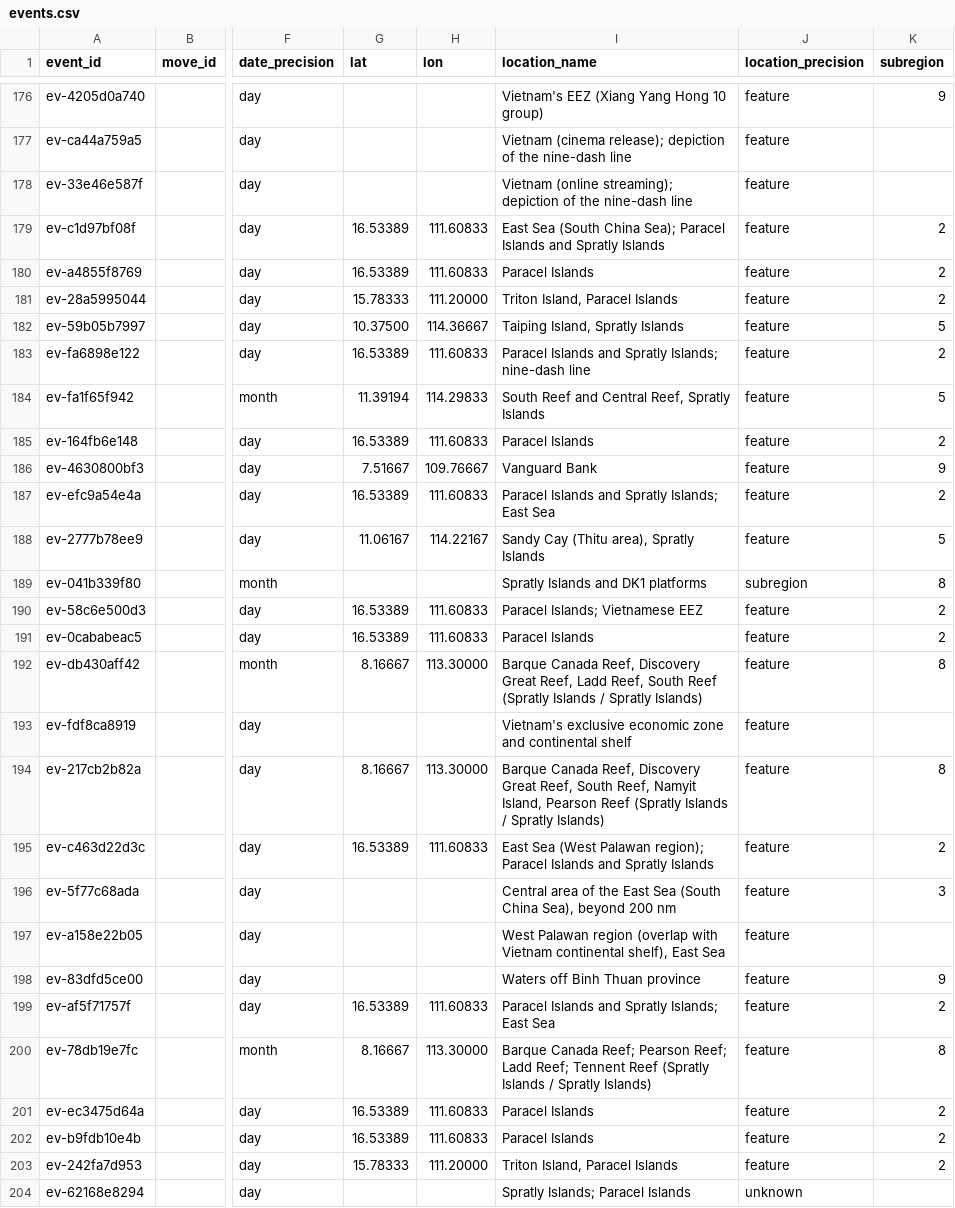
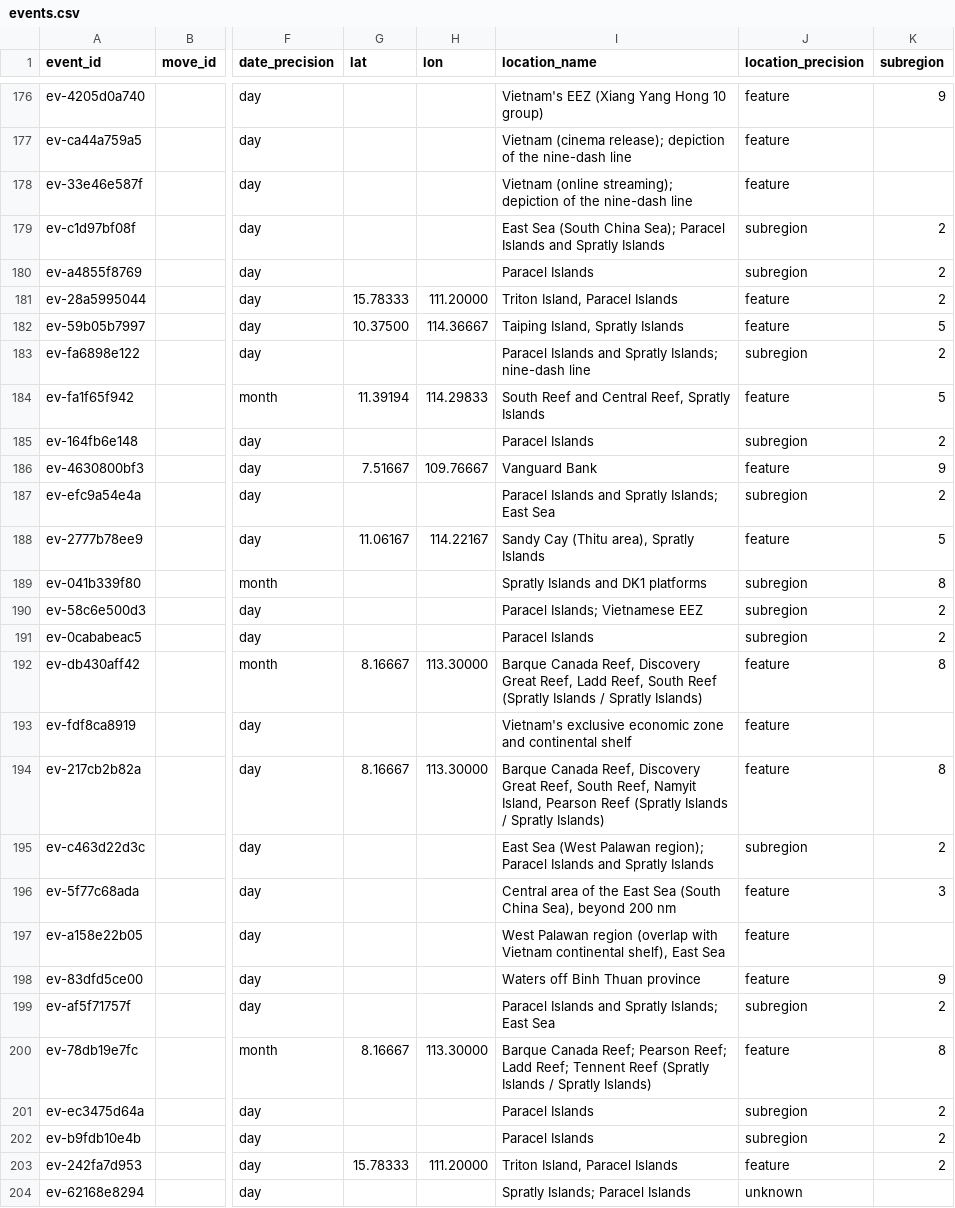
Before and after one commit to South-China-Sea-Developments/SCS-Developments-Tracker, a CSV file: data/events.csv, drawn as a sheet; only a part is shown, gaps mark what is left out; the diff covers the shown part only; the diff names each change by its address in the sheet, - before the commit and + after, or states it on an @@ line.

```diff
--- a/data/events.csv
+++ b/data/events.csv
-G179:G180 (lat): 16.53389
+G179:G180 (lat): (empty)
-H179:H180 (lon): 111.60833
+H179:H180 (lon): (empty)
-J179:J180 (location_precision): feature
+J179:J180 (location_precision): subregion
-G183 (lat): 16.53389
+G183 (lat): (empty)
-H183 (lon): 111.60833
+H183 (lon): (empty)
-J183 (location_precision): feature
+J183 (location_precision): subregion
-G185 (lat): 16.53389
+G185 (lat): (empty)
-H185 (lon): 111.60833
+H185 (lon): (empty)
-J185 (location_precision): feature
+J185 (location_precision): subregion
-G187 (lat): 16.53389
+G187 (lat): (empty)
-H187 (lon): 111.60833
+H187 (lon): (empty)
-J187 (location_precision): feature
+J187 (location_precision): subregion
-G190:G191 (lat): 16.53389
+G190:G191 (lat): (empty)
-H190:H191 (lon): 111.60833
+H190:H191 (lon): (empty)
-J190:J191 (location_precision): feature
+J190:J191 (location_precision): subregion
-G195 (lat): 16.53389
+G195 (lat): (empty)
-H195 (lon): 111.60833
+H195 (lon): (empty)
-J195 (location_precision): feature
+J195 (location_precision): subregion
-G199 (lat): 16.53389
+G199 (lat): (empty)
-H199 (lon): 111.60833
+H199 (lon): (empty)
-J199 (location_precision): feature
+J199 (location_precision): subregion
-G201:G202 (lat): 16.53389
+G201:G202 (lat): (empty)
-H201:H202 (lon): 111.60833
+H201:H202 (lon): (empty)
-J201:J202 (location_precision): feature
+J201:J202 (location_precision): subregion
```
Also changed, not shown: 50 edited cells elsewhere in this file.
